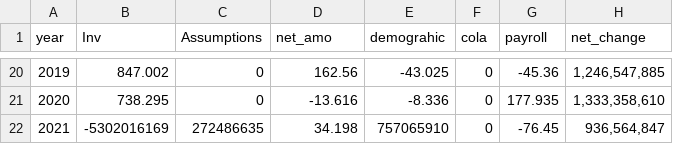
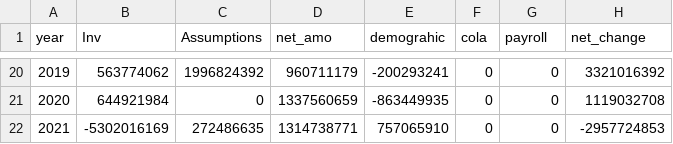
Before and after one commit to ReasonFoundation/databaseR, a CSV file: Rdecks/Tx/TxTRS_GL.csv, drawn as a sheet; only a part is shown, gaps mark what is left out; the diff covers the shown part only.

Commit message:
Add files via upload

```diff
--- a/Rdecks/Tx/TxTRS_GL.csv
+++ b/Rdecks/Tx/TxTRS_GL.csv
@@ -20,3 +20,3 @@
-2019,847.002,0,162.56,-43.025,0,-45.36,"1,246,547,885"
-2020,738.295,0,-13.616,-8.336,0,177.935,"1,333,358,610"
-2021,-5302016169,272486635,34.198,757065910,0,-76.45,"936,564,847"
+2019,563774062,1996824392,960711179,-200293241,0,0,3321016392
+2020,644921984,0,1337560659,-863449935,0,0,1119032708
+2021,-5302016169,272486635,1314738771,757065910,0,0,-2957724853
```
Also changed, not shown: 116 edited cells elsewhere in this file.
